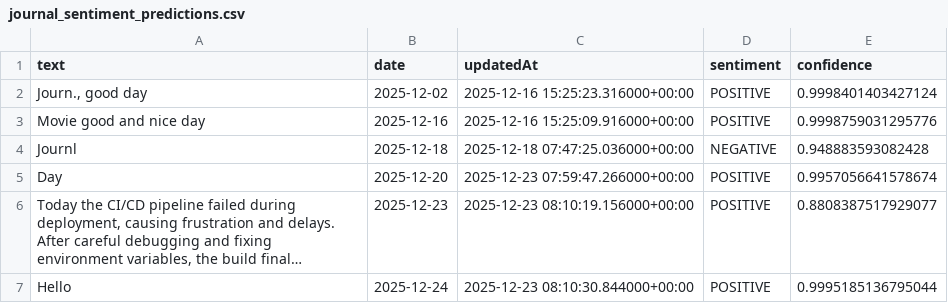
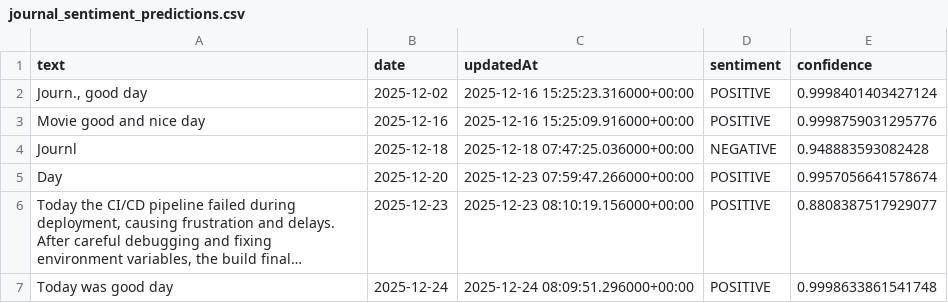
Before and after one commit to Jashan19/Devops_project, a CSV file: journal_sentiment_predictions.csv, drawn as a sheet; long unchanged cells end in …; the diff names each change by its address in the sheet, - before the commit and + after, or states it on an @@ line.

```diff
--- a/journal_sentiment_predictions.csv
+++ b/journal_sentiment_predictions.csv
-A7 (text): Hello
+A7 (text): Today was good day
-C7 (updatedAt): 2025-12-23 08:10:30.844000+00:00
+C7 (updatedAt): 2025-12-24 08:09:51.296000+00:00
-E7 (confidence): 0.9995185136795044
+E7 (confidence): 0.9998633861541748
```
Also changed, not shown: clean_journal_data.csv, 1 other file.
